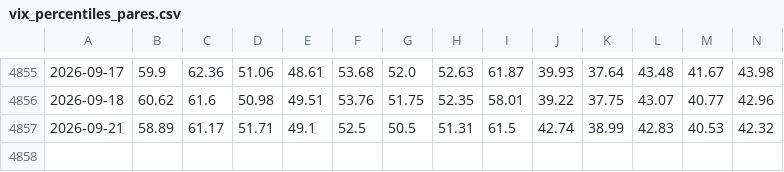
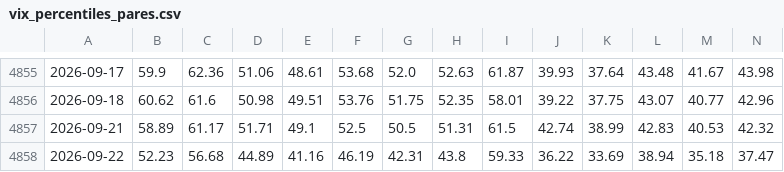
Before and after one commit to manumartinb/vix-term-structure, a CSV file: data/vix_percentiles_pares.csv, drawn as a sheet; only a part is shown, gaps mark what is left out; rows hold the shown columns only; the diff names each change by its address in the sheet, - before the commit and + after, or states it on an @@ line.

```diff
--- a/data/vix_percentiles_pares.csv
+++ b/data/vix_percentiles_pares.csv
+row 4858: 2026-09-22 | 52.23 | 56.68 | 44.89 | 41.16 | 46.19 | 42.31 | 43.8 | 59.33 | 36.22 | 33.69 | 38.94 | 35.18 | 37.47
```
Also changed, not shown: data/spx_close.csv, data/vix_futuros_M1_M8.csv, 3 other files.
